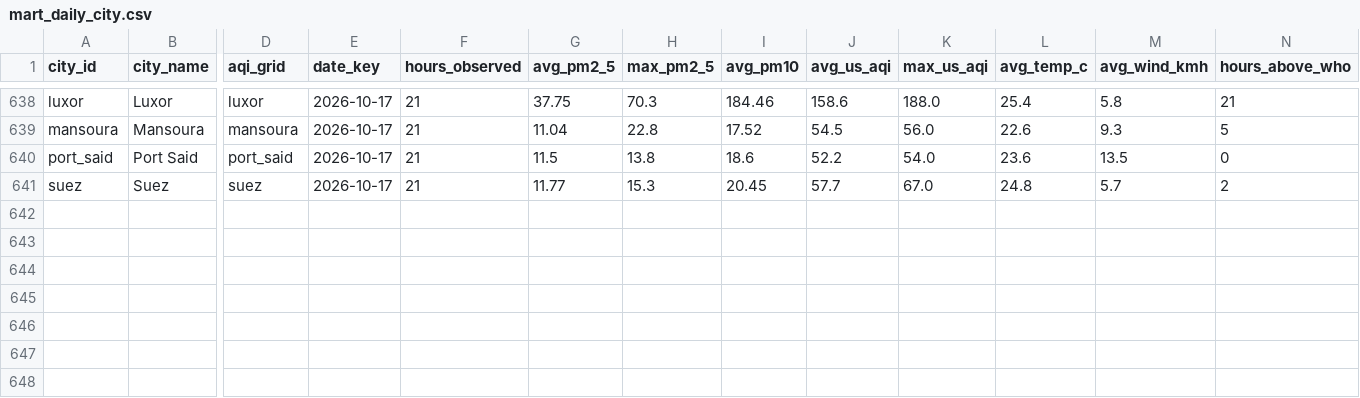
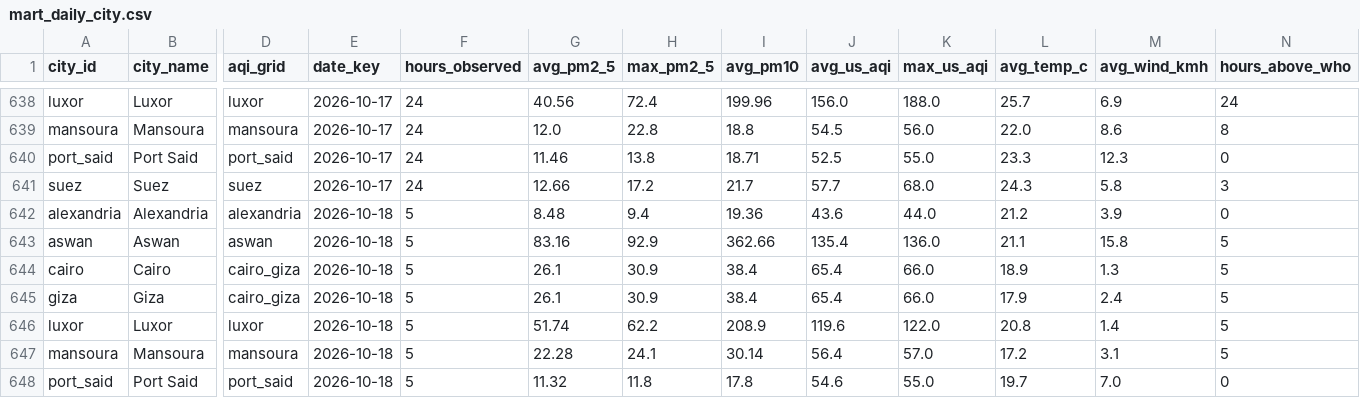
Before and after one commit to mazenelnaghy-code/egypt-air-quality, a CSV file: docs/data/mart_daily_city.csv, drawn as a sheet; only a part is shown, gaps mark what is left out; rows hold the shown columns only; the diff covers the shown part only; the diff names each change by its address in the sheet, - before the commit and + after, or states it on an @@ line.

```diff
--- a/docs/data/mart_daily_city.csv
+++ b/docs/data/mart_daily_city.csv
-F638:F641 (hours_observed): 21
+F638:F641 (hours_observed): 24
-G638 (avg_pm2_5): 37.75
+G638 (avg_pm2_5): 40.56
-H638 (max_pm2_5): 70.3
+H638 (max_pm2_5): 72.4
-I638 (avg_pm10): 184.46
+I638 (avg_pm10): 199.96
-J638 (avg_us_aqi): 158.6
+J638 (avg_us_aqi): 156.0
-L638 (avg_temp_c): 25.4
+L638 (avg_temp_c): 25.7
-M638 (avg_wind_kmh): 5.8
+M638 (avg_wind_kmh): 6.9
-N638 (hours_above_who): 21
+N638 (hours_above_who): 24
-G639 (avg_pm2_5): 11.04
+G639 (avg_pm2_5): 12.0
-I639 (avg_pm10): 17.52
+I639 (avg_pm10): 18.8
-L639 (avg_temp_c): 22.6
+L639 (avg_temp_c): 22.0
-M639 (avg_wind_kmh): 9.3
+M639 (avg_wind_kmh): 8.6
-N639 (hours_above_who): 5
+N639 (hours_above_who): 8
-G640 (avg_pm2_5): 11.5
+G640 (avg_pm2_5): 11.46
-I640 (avg_pm10): 18.6
+I640 (avg_pm10): 18.71
-J640 (avg_us_aqi): 52.2
+J640 (avg_us_aqi): 52.5
-K640 (max_us_aqi): 54.0
+K640 (max_us_aqi): 55.0
-L640 (avg_temp_c): 23.6
+L640 (avg_temp_c): 23.3
-M640 (avg_wind_kmh): 13.5
+M640 (avg_wind_kmh): 12.3
-G641 (avg_pm2_5): 11.77
+G641 (avg_pm2_5): 12.66
-H641 (max_pm2_5): 15.3
+H641 (max_pm2_5): 17.2
-I641 (avg_pm10): 20.45
+I641 (avg_pm10): 21.7
-K641 (max_us_aqi): 67.0
+K641 (max_us_aqi): 68.0
-L641 (avg_temp_c): 24.8
+L641 (avg_temp_c): 24.3
-M641 (avg_wind_kmh): 5.7
+M641 (avg_wind_kmh): 5.8
-N641 (hours_above_who): 2
+N641 (hours_above_who): 3
+row 642: alexandria | Alexandria | alexandria | 2026-10-18 | 5 | 8.48 | 9.4 | 19.36 | 43.6 | 44.0 | 21.2 | 3.9 | 0
+row 643: aswan | Aswan | aswan | 2026-10-18 | 5 | 83.16 | 92.9 | 362.66 | 135.4 | 136.0 | 21.1 | 15.8 | 5
+row 644: cairo | Cairo | cairo_giza | 2026-10-18 | 5 | 26.1 | 30.9 | 38.4 | 65.4 | 66.0 | 18.9 | 1.3 | 5
+row 645: giza | Giza | cairo_giza | 2026-10-18 | 5 | 26.1 | 30.9 | 38.4 | 65.4 | 66.0 | 17.9 | 2.4 | 5
+row 646: luxor | Luxor | luxor | 2026-10-18 | 5 | 51.74 | 62.2 | 208.9 | 119.6 | 122.0 | 20.8 | 1.4 | 5
+row 647: mansoura | Mansoura | mansoura | 2026-10-18 | 5 | 22.28 | 24.1 | 30.14 | 56.4 | 57.0 | 17.2 | 3.1 | 5
+row 648: port_said | Port Said | port_said | 2026-10-18 | 5 | 11.32 | 11.8 | 17.8 | 54.6 | 55.0 | 19.7 | 7.0 | 0
```
Also changed, not shown: 1 added row and 41 edited cells elsewhere in this file, docs/data/mart_hourly_profile.csv, docs/data/mart_latest_city.csv, 8 other files.
